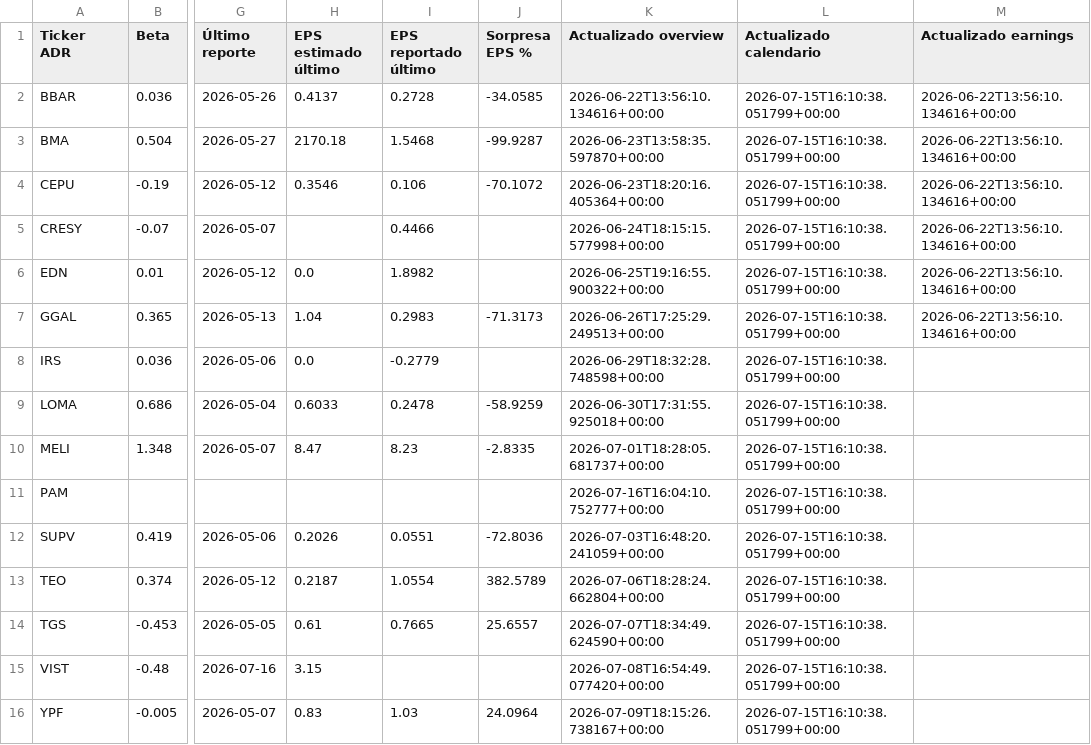
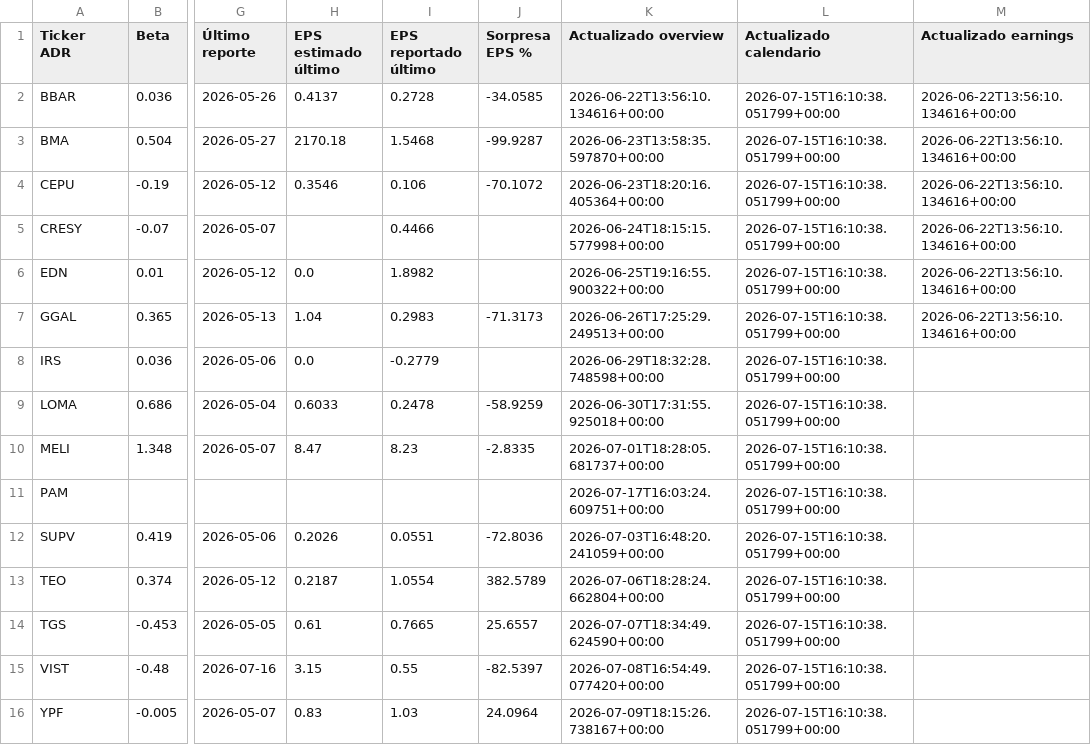
Before and after one commit to bautista-miguel/Tablero-ADR-Argentinos, a CSV file: fundamentals_cache.csv, drawn as a sheet; only a part is shown, gaps mark what is left out; the diff names each change by its address in the sheet, - before the commit and + after, or states it on an @@ line.

```diff
--- a/fundamentals_cache.csv
+++ b/fundamentals_cache.csv
-K11 (Actualizado overview): 2026-07-16T16:04:10.752777+00:00
+K11 (Actualizado overview): 2026-07-17T16:03:24.609751+00:00
-I15 (EPS reportado último): (empty)
+I15 (EPS reportado último): 0.55
-J15 (Sorpresa EPS %): (empty)
+J15 (Sorpresa EPS %): -82.5397
```
Also changed, not shown: 1 other file.
